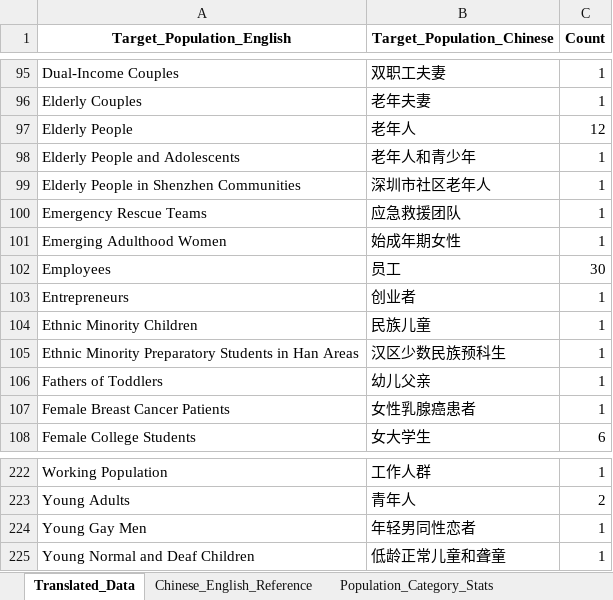
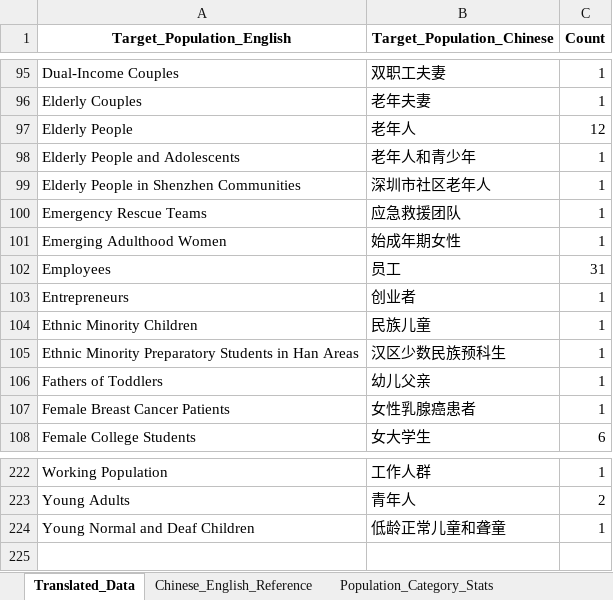
Before and after one commit to yuelei911/chin-subj, an Excel workbook: 2_Data_Extraction/2_1_CHN_Journal_Code/Journal_special_population_translation.xlsx, sheet Translated_Data, drawn as a sheet; only a part is shown, gaps mark what is left out; values as stored, in another font and other column widths than the file's, no borders; the diff names each change by its address in the sheet, - before the commit and + after, or states it on an @@ line.

```diff
--- a/2_Data_Extraction/2_1_CHN_Journal_Code/Journal_special_population_translation.xlsx (sheet Translated_Data)
+++ b/2_Data_Extraction/2_1_CHN_Journal_Code/Journal_special_population_translation.xlsx (sheet Translated_Data)
-C102 (Count): 30
+C102 (Count): 31
-row 224: Young Gay Men | 年轻男同性恋者 | 1
```
Also changed, not shown: 2_Data_Extraction/2_2_BTS/BTS_participants.xlsx, 24 other files.
